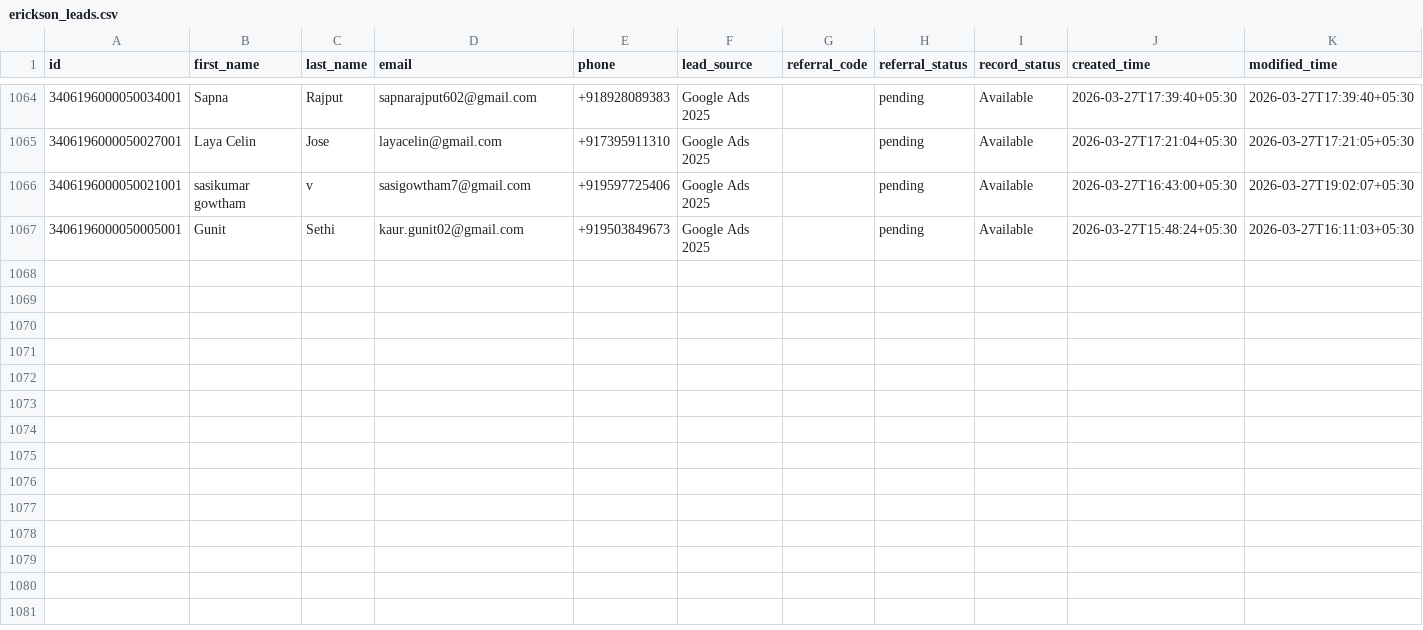
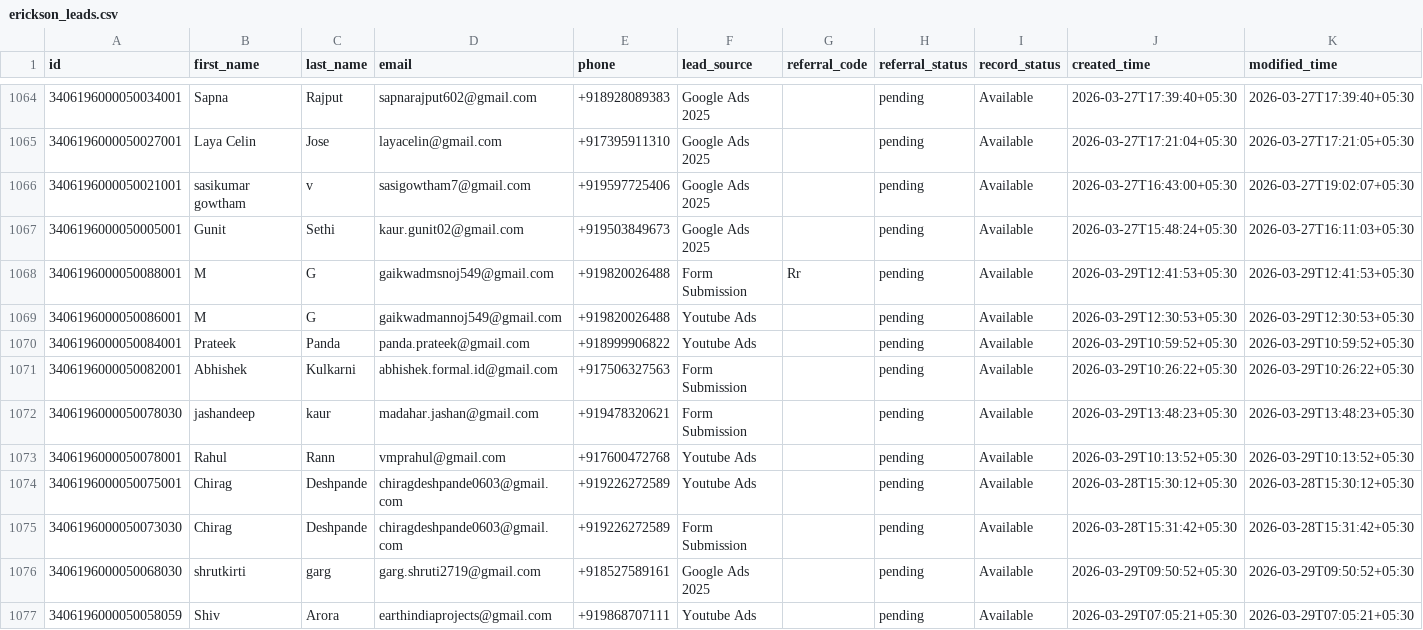
Before and after one commit to navneet-xmonks/leads, a CSV file: erickson_leads.csv, drawn as a sheet; only a part is shown, gaps mark what is left out; rows hold the shown columns only; the diff names each change by its address in the sheet, - before the commit and + after, or states it on an @@ line.

```diff
--- a/erickson_leads.csv
+++ b/erickson_leads.csv
+row 1068: 3406196000050088001 | M | G | gaikwadmsnoj549@gmail.com | +919820026488 | Form Submission | Rr | pending | Available | 2026-03-29T12:41:53+05:30 | 2026-03-29T12:41:53+05:30
+row 1069: 3406196000050086001 | M | G | gaikwadmannoj549@gmail.com | +919820026488 | Youtube Ads |  | pending | Available | 2026-03-29T12:30:53+05:30 | 2026-03-29T12:30:53+05:30
+row 1070: 3406196000050084001 | Prateek | Panda | panda.prateek@gmail.com | +918999906822 | Youtube Ads |  | pending | Available | 2026-03-29T10:59:52+05:30 | 2026-03-29T10:59:52+05:30
+row 1071: 3406196000050082001 | Abhishek | Kulkarni | abhishek.formal.id@gmail.com | +917506327563 | Form Submission |  | pending | Available | 2026-03-29T10:26:22+05:30 | 2026-03-29T10:26:22+05:30
+row 1072: 3406196000050078030 | jashandeep | kaur | madahar.jashan@gmail.com | +919478320621 | Form Submission |  | pending | Available | 2026-03-29T13:48:23+05:30 | 2026-03-29T13:48:23+05:30
+row 1073: 3406196000050078001 | Rahul | Rann | vmprahul@gmail.com | +917600472768 | Youtube Ads |  | pending | Available | 2026-03-29T10:13:52+05:30 | 2026-03-29T10:13:52+05:30
+row 1074: 3406196000050075001 | Chirag | Deshpande | chiragdeshpande0603@gmail.com | +919226272589 | Youtube Ads |  | pending | Available | 2026-03-28T15:30:12+05:30 | 2026-03-28T15:30:12+05:30
+row 1075: 3406196000050073030 | Chirag | Deshpande | chiragdeshpande0603@gmail.com | +919226272589 | Form Submission |  | pending | Available | 2026-03-28T15:31:42+05:30 | 2026-03-28T15:31:42+05:30
+row 1076: 3406196000050068030 | shrutkirti | garg | garg.shruti2719@gmail.com | +918527589161 | Google Ads 2025 |  | pending | Available | 2026-03-29T09:50:52+05:30 | 2026-03-29T09:50:52+05:30
+row 1077: 3406196000050058059 | Shiv | Arora | earthindiaprojects@gmail.com | +919868707111 | Youtube Ads |  | pending | Available | 2026-03-29T07:05:21+05:30 | 2026-03-29T07:05:21+05:30
```
Also changed, not shown: 3 other files.
